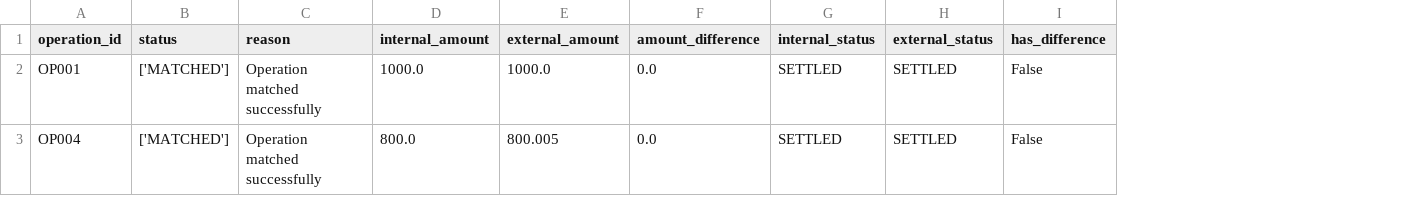
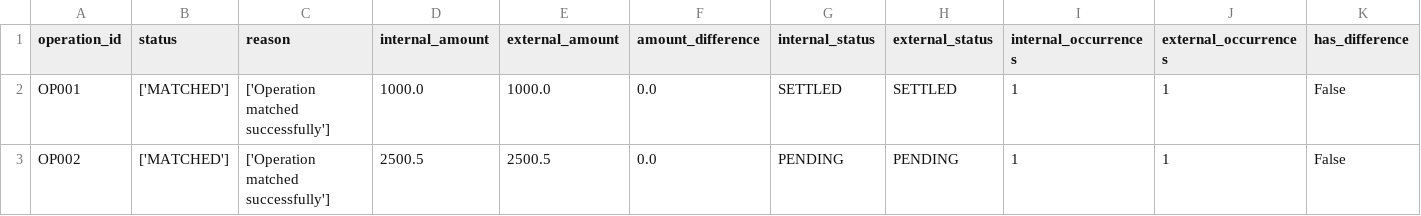
Before and after one commit to marioccomp/recon-lab, a CSV file: output/matched.csv, drawn as a sheet; only a part is shown; the diff names each change by its address in the sheet, - before the commit and + after, or states it on an @@ line.

```diff
--- a/output/matched.csv
+++ b/output/matched.csv
+column I (internal_occurrences), rows 2-3: 1 | 1
+column J (external_occurrences), rows 2-3: 1 | 1
-C2:C3 (reason): Operation matched successfully
+C2:C3 (reason): ['Operation matched successfully']
-A3 (operation_id): OP004
+A3 (operation_id): OP002
-D3 (internal_amount): 800.0
+D3 (internal_amount): 2500.5
-E3 (external_amount): 800.005
+E3 (external_amount): 2500.5
-G3 (internal_status): SETTLED
+G3 (internal_status): PENDING
-H3 (external_status): SETTLED
+H3 (external_status): PENDING
```
Also changed, not shown: data/external_transactions.csv, data/internal_transactions.csv, 3 other files.
